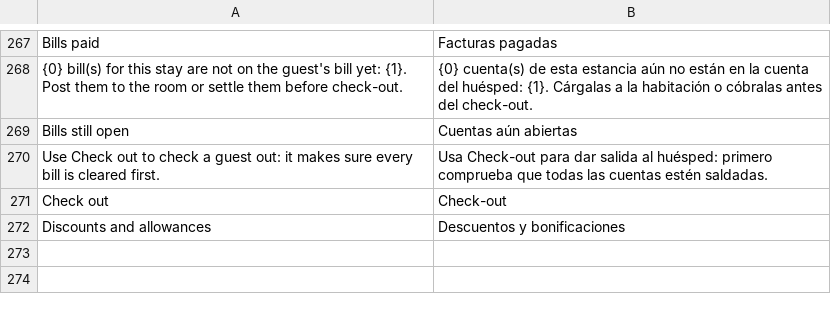
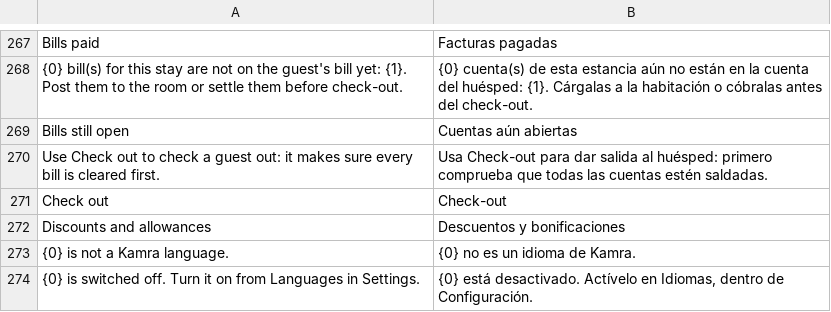
Before and after one commit to Kamra-PMS/kamra-pms, a CSV file: kamra/translations/es.csv, drawn as a sheet; only a part is shown, gaps mark what is left out; the diff names each change by its address in the sheet, - before the commit and + after, or states it on an @@ line.

```diff
--- a/kamra/translations/es.csv
+++ b/kamra/translations/es.csv
+row 273: {0} is not a Kamra language. | {0} no es un idioma de Kamra.
+row 274: {0} is switched off. Turn it on from Languages in Settings. | {0} está desactivado. Actívelo en Idiomas, dentro de Configuración.
```
Also changed, not shown: kamra/translations/ar.csv, kamra/translations/pt.csv, 35 other files.
